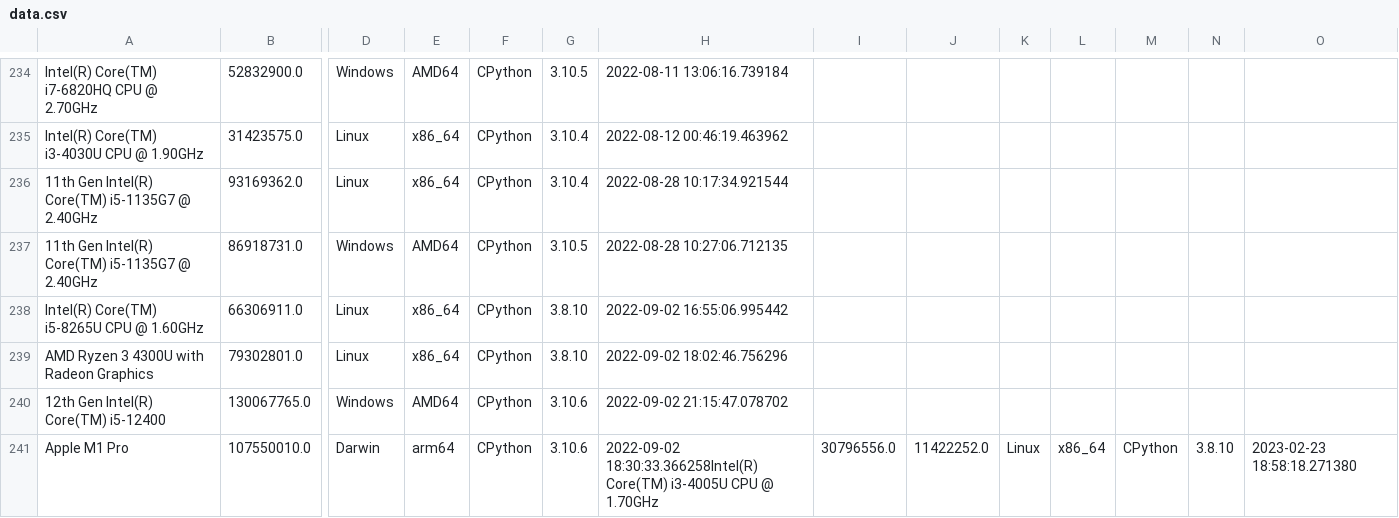
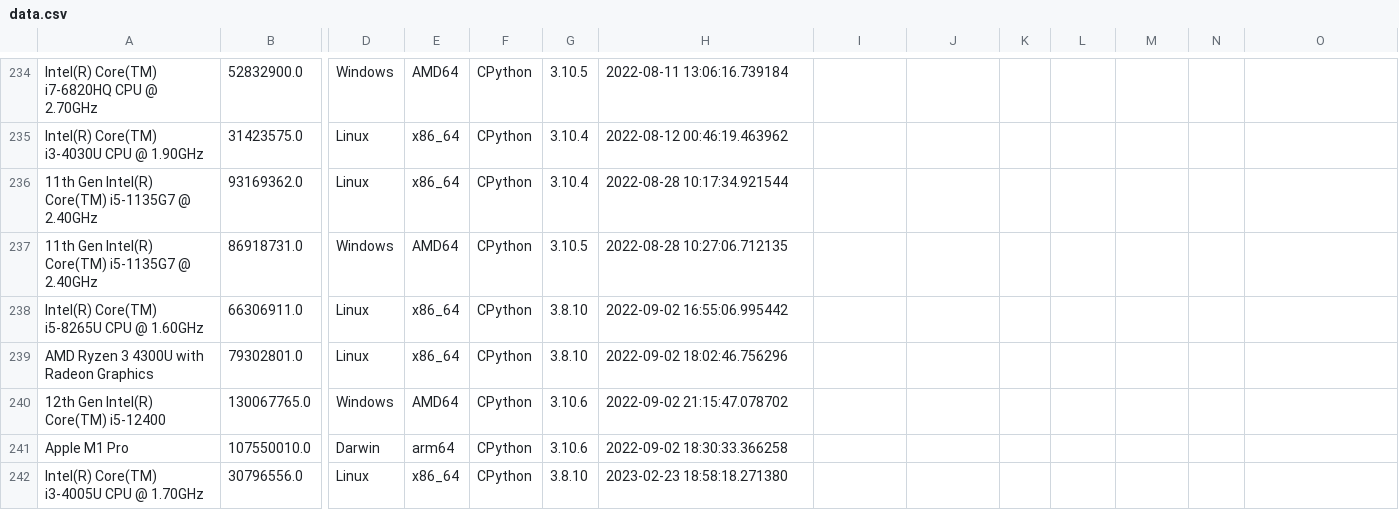
Before and after one commit to pymivn/cpuisfast, a CSV file: cpuisfast/data.csv, drawn as a sheet; only a part is shown, gaps mark what is left out; rows hold the shown columns only; the diff names each change by its address in the sheet, - before the commit and + after, or states it on an @@ line.

Commit message:
Update data.csv

```diff
--- a/cpuisfast/data.csv
+++ b/cpuisfast/data.csv
-H241: 2022-09-02 18:30:33.366258Intel(R) Core(TM) i3-4005U CPU @ 1.70GHz
+H241: 2022-09-02 18:30:33.366258
-I241: 30796556.0
+I241: (empty)
-J241: 11422252.0
+J241: (empty)
-K241: Linux
+K241: (empty)
-L241: x86_64
+L241: (empty)
-M241: CPython
+M241: (empty)
-N241: 3.8.10
+N241: (empty)
-O241: 2023-02-23 18:58:18.271380
+O241: (empty)
+row 242: Intel(R) Core(TM) i3-4005U CPU @ 1.70GHz | 30796556.0 | Linux | x86_64 | CPython | 3.8.10 | 2023-02-23 18:58:18.271380
```
